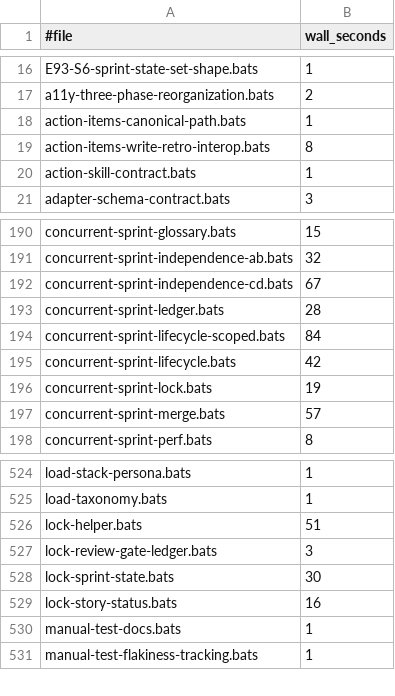
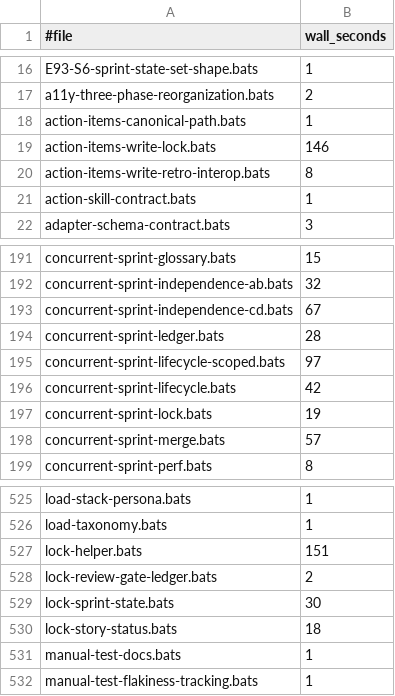
Before and after one commit to gaiastudio-ai/gaia-framework, a TSV file: .github/bats-file-timing.tsv, drawn as a sheet; only a part is shown, gaps mark what is left out.

Commit message:
feat(locking): wire Action-items writer lock error handling and docs
Story: E161-S55

```diff
--- a/.github/bats-file-timing.tsv
+++ b/.github/bats-file-timing.tsv
@@ -18,2 +18,3 @@ a11y-three-phase-reorganization.bats	2
 action-items-canonical-path.bats	1
+action-items-write-lock.bats	146
 action-items-write-retro-interop.bats	8
@@ -193,3 +194,3 @@ concurrent-sprint-independence-cd.bats	67
 concurrent-sprint-ledger.bats	28
-concurrent-sprint-lifecycle-scoped.bats	84
+concurrent-sprint-lifecycle-scoped.bats	97
 concurrent-sprint-lifecycle.bats	42
@@ -525,6 +526,6 @@ load-stack-persona.bats	1
 load-taxonomy.bats	1
-lock-helper.bats	51
-lock-review-gate-ledger.bats	3
+lock-helper.bats	151
+lock-review-gate-ledger.bats	2
 lock-sprint-state.bats	30
-lock-story-status.bats	16
+lock-story-status.bats	18
 manual-test-docs.bats	1
```
